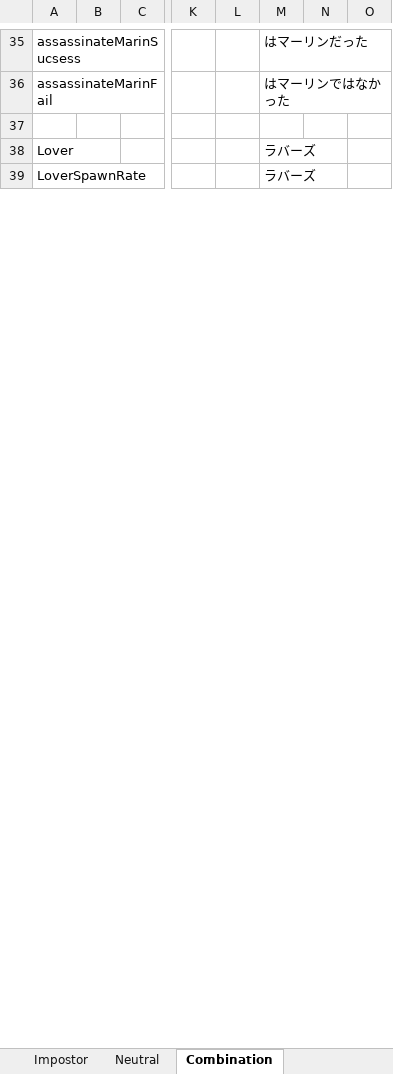
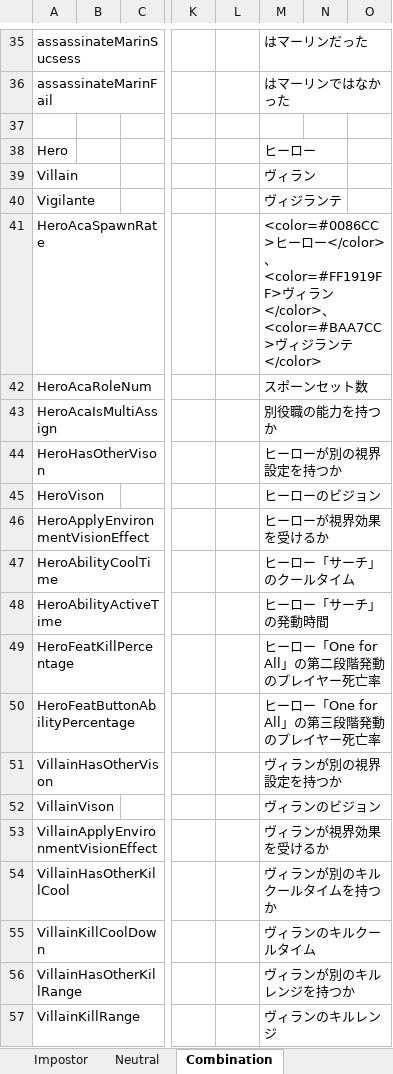
Before and after one commit to yukieiji/ExtremeRoles, an Excel workbook: ExtremeRolesTransData.xlsx, sheet Combination, drawn as a sheet; only a part is shown, gaps mark what is left out; the shorter side is filled out with more unchanged rows; values as stored, in another font and other column widths than the file's, no borders; rows hold the shown columns only; the diff covers the shown part only; the diff names each change by its address in the sheet, - before the commit and + after, or states it on an @@ line.

Commit message:
update:trans data

```diff
--- a/ExtremeRolesTransData.xlsx (sheet Combination)
+++ b/ExtremeRolesTransData.xlsx (sheet Combination)
+row 38: Hero |  |  |  |  | ヒーロー
+row 39: Villain |  |  |  |  | ヴィラン
+row 40: Vigilante |  |  |  |  | ヴィジランテ
+row 41: HeroAcaSpawnRate |  |  |  |  | <color=#0086CC>ヒーロー</color>、<color=#FF1919FF>ヴィラン</color>、<color=#BAA7CC>ヴィジランテ</color>
+row 42: HeroAcaRoleNum |  |  |  |  | スポーンセット数
+row 43: HeroAcaIsMultiAssign |  |  |  |  | 別役職の能力を持つか
+row 44: HeroHasOtherVison |  |  |  |  | ヒーローが別の視界設定を持つか
+row 45: HeroVison |  |  |  |  | ヒーローのビジョン
+row 46: HeroApplyEnvironmentVisionEffect |  |  |  |  | ヒーローが視界効果を受けるか
+row 47: HeroAbilityCoolTime |  |  |  |  | ヒーロー「サーチ」のクールタイム
+row 48: HeroAbilityActiveTime |  |  |  |  | ヒーロー「サーチ」の発動時間
+row 49: HeroFeatKillPercentage |  |  |  |  | ヒーロー「One for All」の第二段階発動のプレイヤー死亡率
+row 50: HeroFeatButtonAbilityPercentage |  |  |  |  | ヒーロー「One for All」の第三段階発動のプレイヤー死亡率
+row 51: VillainHasOtherVison |  |  |  |  | ヴィランが別の視界設定を持つか
+row 52: VillainVison |  |  |  |  | ヴィランのビジョン
+row 53: VillainApplyEnvironmentVisionEffect |  |  |  |  | ヴィランが視界効果を受けるか
+row 54: VillainHasOtherKillCool |  |  |  |  | ヴィランが別のキルクールタイムを持つか
+row 55: VillainKillCoolDown |  |  |  |  | ヴィランのキルクールタイム
+row 56: VillainHasOtherKillRange |  |  |  |  | ヴィランが別のキルレンジを持つか
+row 57: VillainKillRange |  |  |  |  | ヴィランのキルレンジ
```
Also changed, not shown: 97 added rows elsewhere in this sheet, 1 other file.
